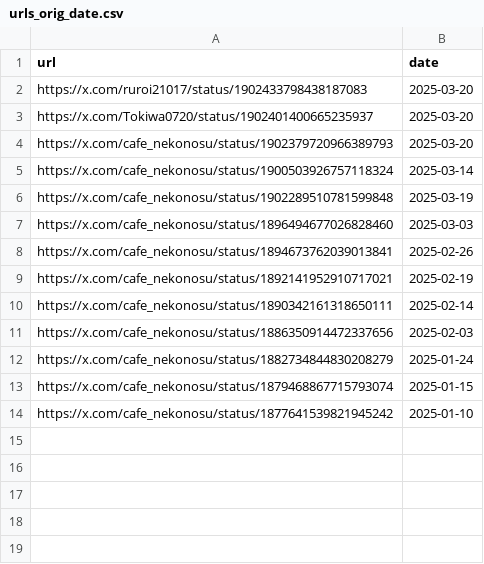
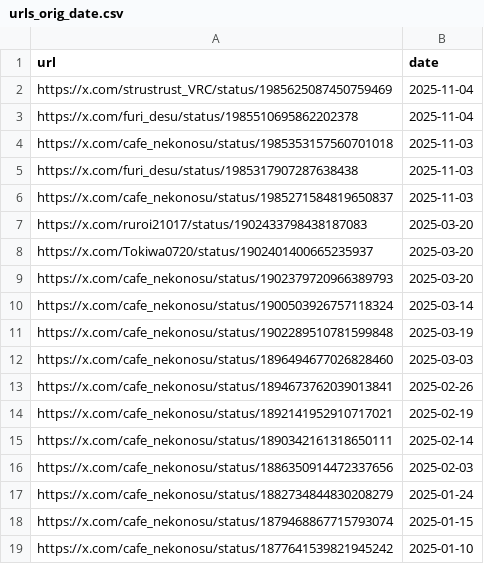
Before and after one commit to St198807/VRCTwitterImageLoader, a CSV file: src/VRCTwitterImageLoader/data/urls_orig_date.csv, drawn as a sheet.

```diff
--- a/src/VRCTwitterImageLoader/data/urls_orig_date.csv
+++ b/src/VRCTwitterImageLoader/data/urls_orig_date.csv
@@ -1,2 +1,7 @@
 url,date
+https://x.com/strustrust_VRC/status/1985625087450759469,2025-11-04
+https://x.com/furi_desu/status/1985510695862202378,2025-11-04
+https://x.com/cafe_nekonosu/status/1985353157560701018,2025-11-03
+https://x.com/furi_desu/status/1985317907287638438,2025-11-03
+https://x.com/cafe_nekonosu/status/1985271584819650837,2025-11-03
 https://x.com/ruroi21017/status/1902433798438187083,2025-03-20
```
